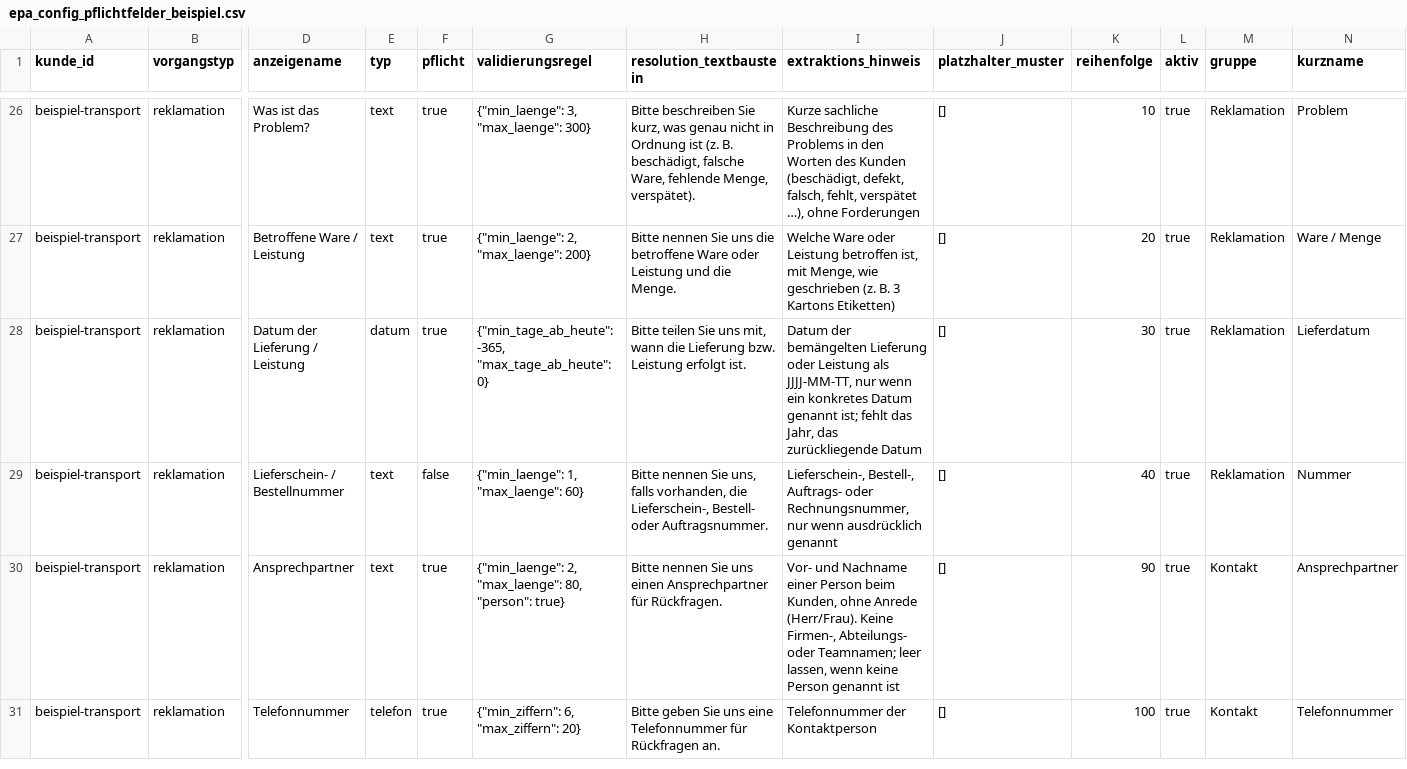
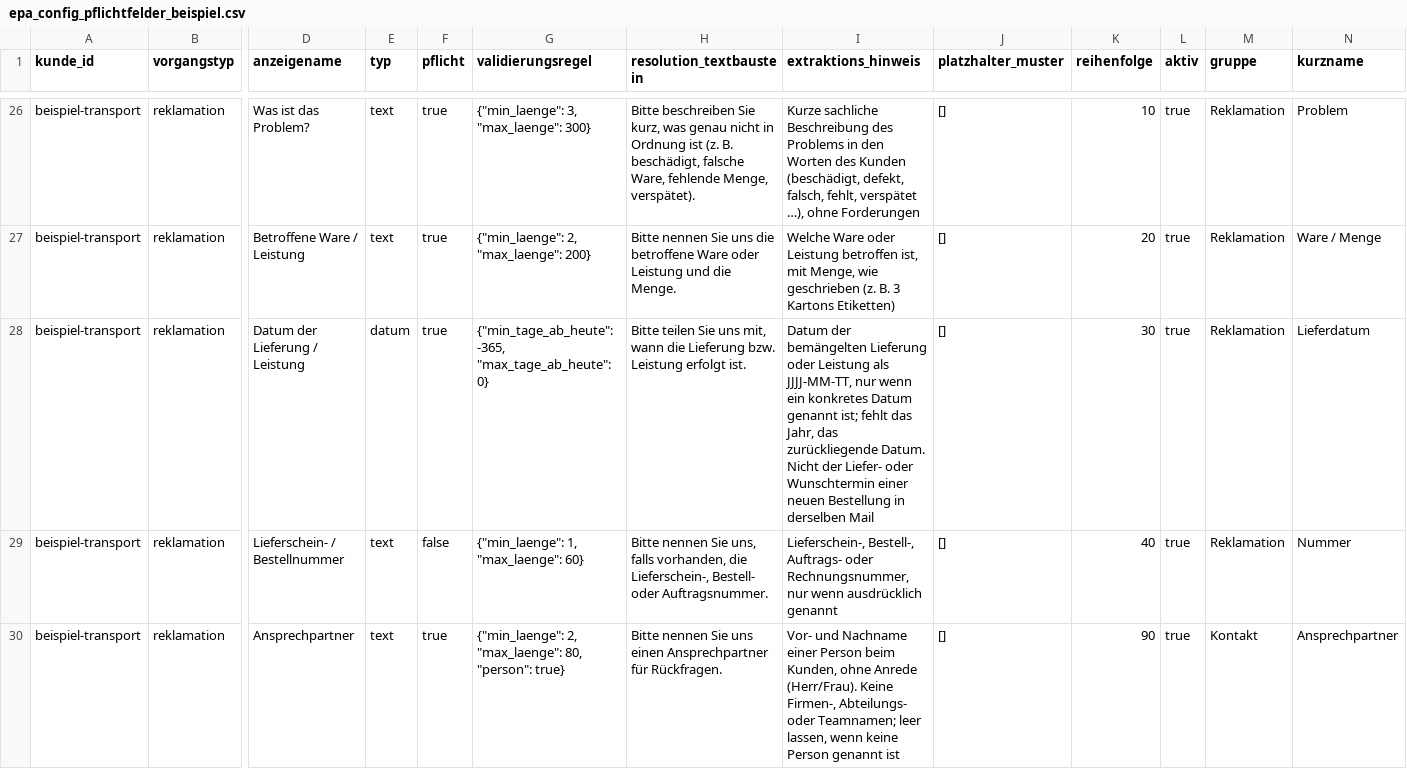
Before and after one commit to timbaule666/n8n, a CSV file: email-process-agent/config/vorlagen/epa_config_pflichtfelder_beispiel.csv, drawn as a sheet; only a part is shown, gaps mark what is left out; the shorter side is filled out with more unchanged rows; the diff names each change by its address in the sheet, - before the commit and + after, or states it on an @@ line.

```diff
--- a/email-process-agent/config/vorlagen/epa_config_pflichtfelder_beispiel.csv
+++ b/email-process-agent/config/vorlagen/epa_config_pflichtfelder_beispiel.csv
-I28 (extraktions_hinweis): …das zurückliegende Datum
+I28 (extraktions_hinweis): …das zurückliegende Datum. Nicht der Liefer- oder Wunschtermin einer neuen Bestellung in derselben Mail
```
Also changed, not shown: 4 other files.
